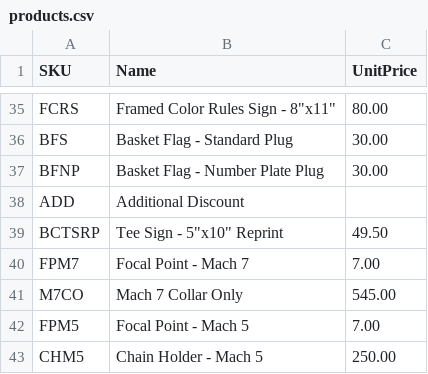
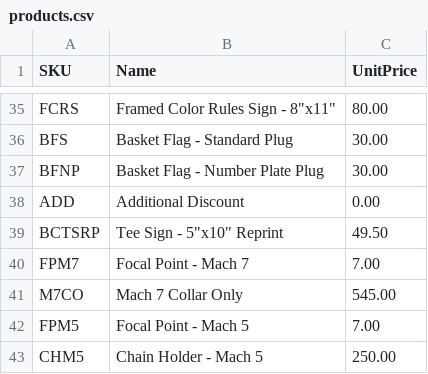
Before and after one commit to cezer8708/dga-quote-tool, a CSV file: products.csv, drawn as a sheet; only a part is shown, gaps mark what is left out; the diff names each change by its address in the sheet, - before the commit and + after, or states it on an @@ line.

Commit message:
Rewrote products.csv to clear hidden formatting errors

```diff
--- a/products.csv
+++ b/products.csv
-C38 (UnitPrice): (empty)
+C38 (UnitPrice): 0.00
```
